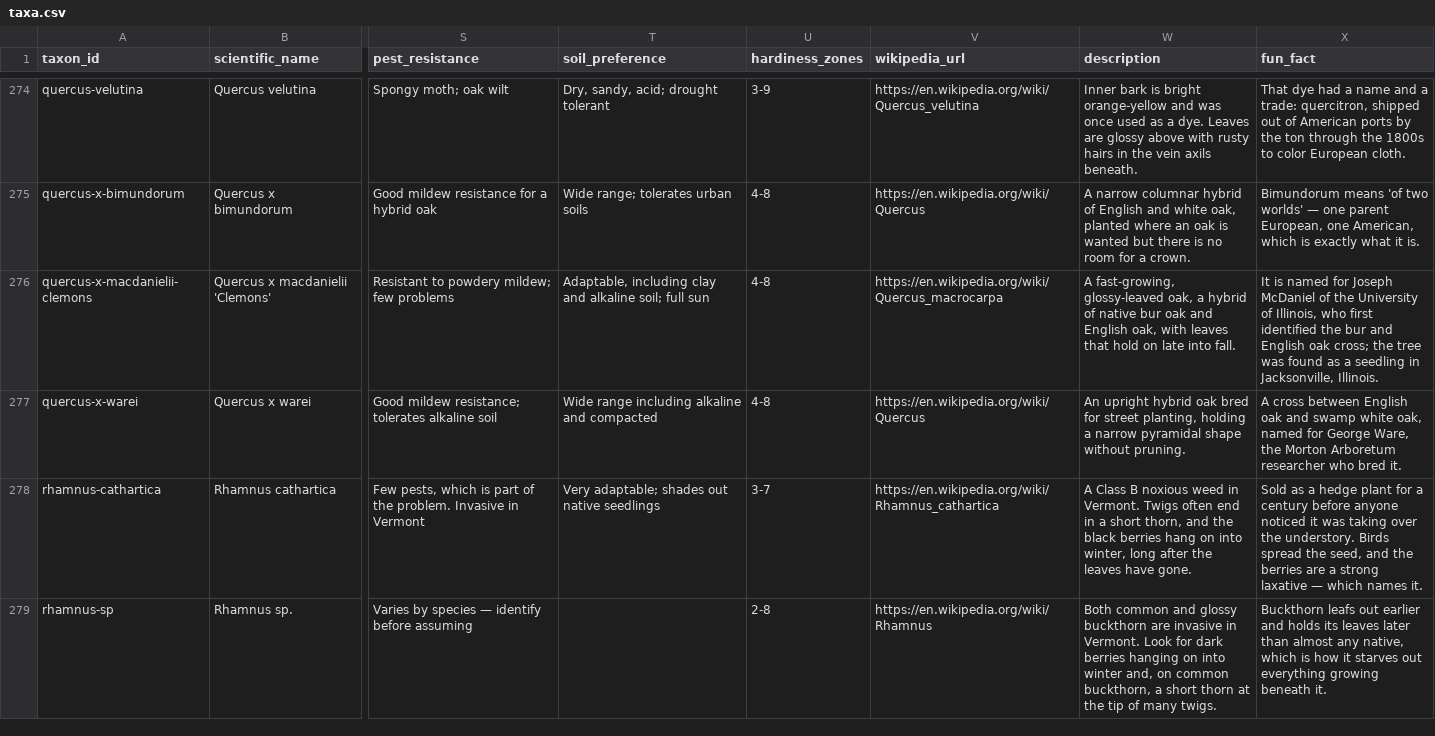
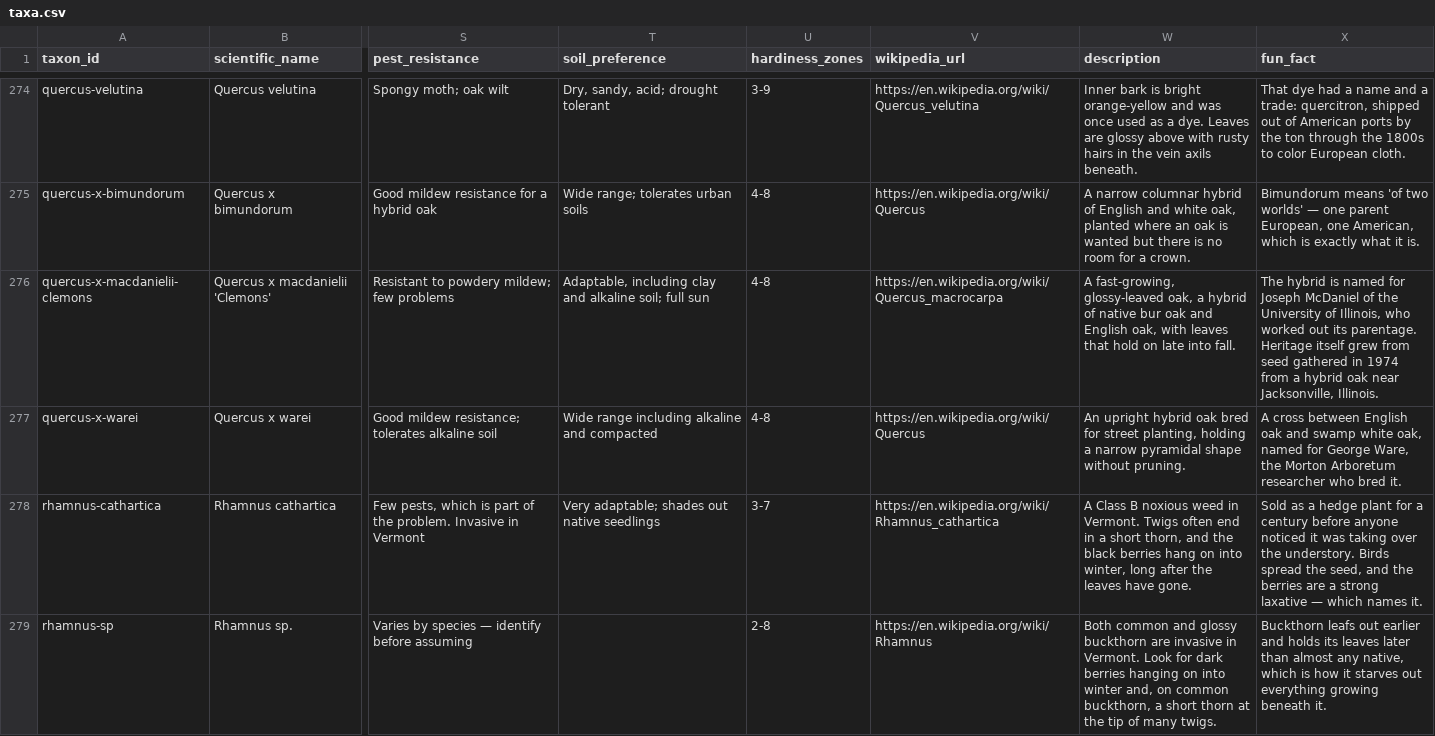
Before and after one commit to durodriguez/Florestas_VT, a CSV file: data/taxa.csv, drawn as a sheet; only a part is shown, gaps mark what is left out; the diff covers the shown part only; the diff names each change by its address in the sheet, - before the commit and + after, or states it on an @@ line.

```diff
--- a/data/taxa.csv
+++ b/data/taxa.csv
-X276 (fun_fact): It is named for Joseph McDaniel of the University of Illinois, who first identified the bur and English oak cross; the tree was found as a seedling in Jacksonville, Illinois.
+X276 (fun_fact): The hybrid is named for Joseph McDaniel of the University of Illinois, who worked out its parentage. Heritage itself grew from seed gathered in 1974 from a hybrid oak near Jacksonville, Illinois.
```
Also changed, not shown: 1 edited cell elsewhere in this file, 1 other file.
